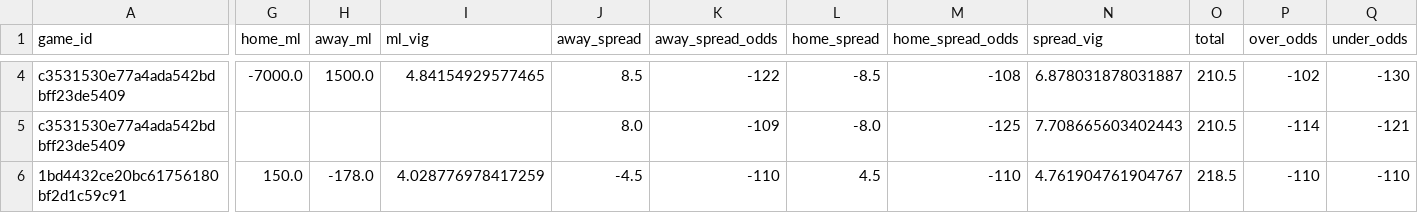
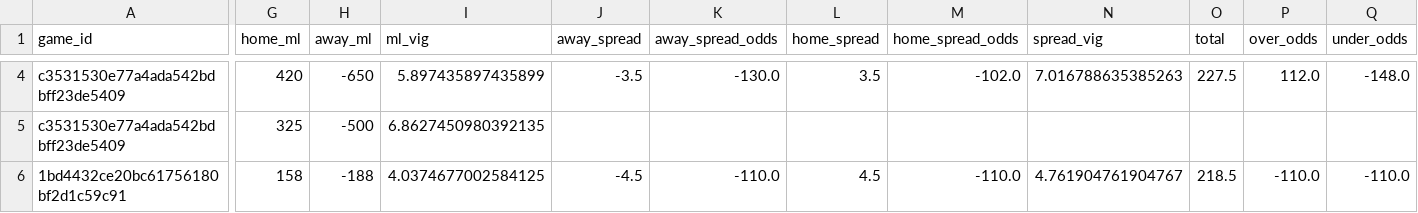
Before and after one commit to missionfromdog/bball-prediction, a CSV file: data/betting/live_odds_bookmakers_comparison.csv, drawn as a sheet; only a part is shown, gaps mark what is left out; the diff covers the shown part only; the diff names each change by its address in the sheet, - before the commit and + after, or states it on an @@ line.

```diff
--- a/data/betting/live_odds_bookmakers_comparison.csv
+++ b/data/betting/live_odds_bookmakers_comparison.csv
-G4 (home_ml): -7000.0
+G4 (home_ml): 420
-H4 (away_ml): 1500.0
+H4 (away_ml): -650
-I4 (ml_vig): 4.84154929577465
+I4 (ml_vig): 5.897435897435899
-J4 (away_spread): 8.5
+J4 (away_spread): -3.5
-K4 (away_spread_odds): -122
+K4 (away_spread_odds): -130.0
-L4 (home_spread): -8.5
+L4 (home_spread): 3.5
-M4 (home_spread_odds): -108
+M4 (home_spread_odds): -102.0
-N4 (spread_vig): 6.878031878031887
+N4 (spread_vig): 7.016788635385263
-O4 (total): 210.5
+O4 (total): 227.5
-P4 (over_odds): -102
+P4 (over_odds): 112.0
-Q4 (under_odds): -130
+Q4 (under_odds): -148.0
-G5 (home_ml): (empty)
+G5 (home_ml): 325
-H5 (away_ml): (empty)
+H5 (away_ml): -500
-I5 (ml_vig): (empty)
+I5 (ml_vig): 6.8627450980392135
-J5 (away_spread): 8.0
+J5 (away_spread): (empty)
-K5 (away_spread_odds): -109
+K5 (away_spread_odds): (empty)
-L5 (home_spread): -8.0
+L5 (home_spread): (empty)
-M5 (home_spread_odds): -125
+M5 (home_spread_odds): (empty)
-N5 (spread_vig): 7.708665603402443
+N5 (spread_vig): (empty)
-O5 (total): 210.5
+O5 (total): (empty)
-P5 (over_odds): -114
+P5 (over_odds): (empty)
-Q5 (under_odds): -121
+Q5 (under_odds): (empty)
-G6 (home_ml): 150.0
+G6 (home_ml): 158
-H6 (away_ml): -178.0
+H6 (away_ml): -188
-I6 (ml_vig): 4.028776978417259
+I6 (ml_vig): 4.0374677002584125
-K6 (away_spread_odds): -110
+K6 (away_spread_odds): -110.0
-M6 (home_spread_odds): -110
+M6 (home_spread_odds): -110.0
-P6 (over_odds): -110
+P6 (over_odds): -110.0
-Q6 (under_odds): -110
+Q6 (under_odds): -110.0
```
Also changed, not shown: 43 edited cells elsewhere in this file, data/betting/live_odds_latest.csv, 1 other file.
